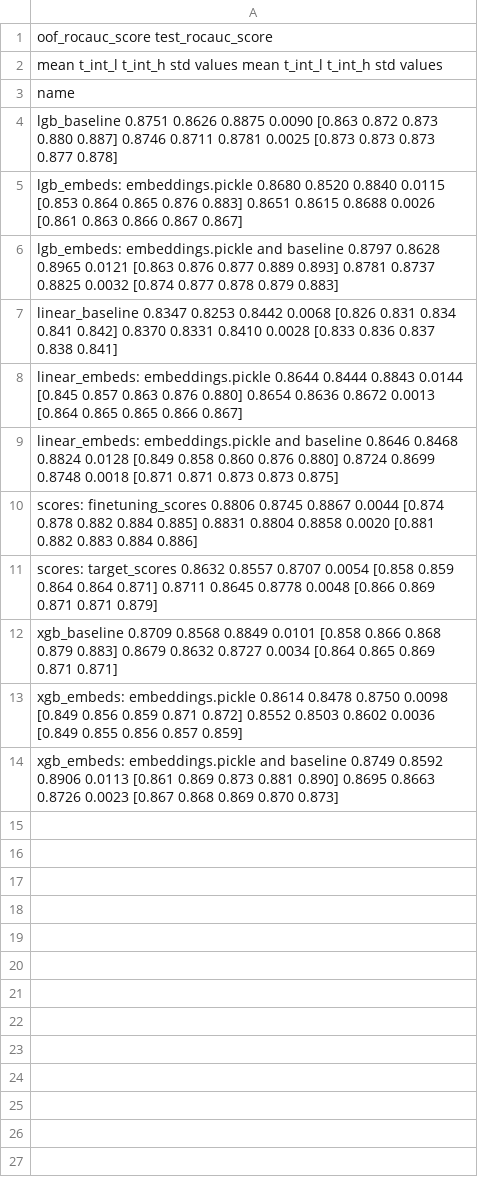
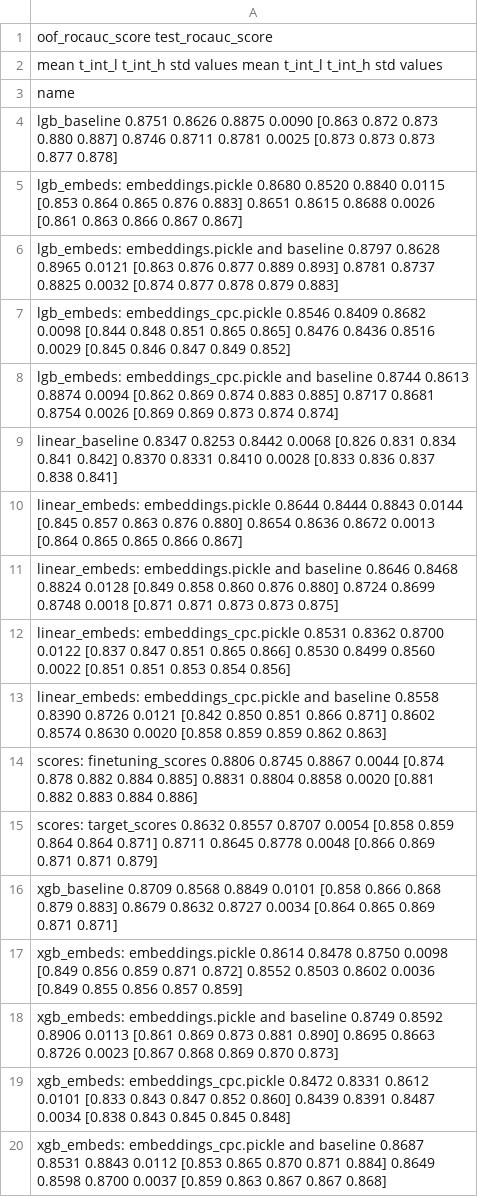
Before and after one commit to sberbank-ai-lab/pytorch-lifestream, a CSV file: opends/runs/scenario_gender.csv, drawn as a sheet.

```diff
--- a/opends/runs/scenario_gender.csv
+++ b/opends/runs/scenario_gender.csv
@@ -6,2 +6,4 @@ lgb_embeds: embeddings.pickle                           0.8680  0.8520  0.8840 0
 lgb_embeds: embeddings.pickle and baseline              0.8797  0.8628  0.8965 0.0121  [0.863 0.876 0.877 0.889 0.893]            0.8781  0.8737  0.8825 0.0032  [0.874 0.877 0.878 0.879 0.883]
+lgb_embeds: embeddings_cpc.pickle                       0.8546  0.8409  0.8682 0.0098  [0.844 0.848 0.851 0.865 0.865]            0.8476  0.8436  0.8516 0.0029  [0.845 0.846 0.847 0.849 0.852]
+lgb_embeds: embeddings_cpc.pickle and baseline          0.8744  0.8613  0.8874 0.0094  [0.862 0.869 0.874 0.883 0.885]            0.8717  0.8681  0.8754 0.0026  [0.869 0.869 0.873 0.874 0.874]
 linear_baseline                                         0.8347  0.8253  0.8442 0.0068  [0.826 0.831 0.834 0.841 0.842]            0.8370  0.8331  0.8410 0.0028  [0.833 0.836 0.837 0.838 0.841]
@@ -9,2 +11,4 @@ linear_embeds: embeddings.pickle                        0.8644  0.8444  0.8843 0
 linear_embeds: embeddings.pickle and baseline           0.8646  0.8468  0.8824 0.0128  [0.849 0.858 0.860 0.876 0.880]            0.8724  0.8699  0.8748 0.0018  [0.871 0.871 0.873 0.873 0.875]
+linear_embeds: embeddings_cpc.pickle                    0.8531  0.8362  0.8700 0.0122  [0.837 0.847 0.851 0.865 0.866]            0.8530  0.8499  0.8560 0.0022  [0.851 0.851 0.853 0.854 0.856]
+linear_embeds: embeddings_cpc.pickle and baseline       0.8558  0.8390  0.8726 0.0121  [0.842 0.850 0.851 0.866 0.871]            0.8602  0.8574  0.8630 0.0020  [0.858 0.859 0.859 0.862 0.863]
 scores: finetuning_scores                               0.8806  0.8745  0.8867 0.0044  [0.874 0.878 0.882 0.884 0.885]            0.8831  0.8804  0.8858 0.0020  [0.881 0.882 0.883 0.884 0.886]
@@ -14 +18,3 @@ xgb_embeds: embeddings.pickle                           0.8614  0.8478  0.8750 0
 xgb_embeds: embeddings.pickle and baseline              0.8749  0.8592  0.8906 0.0113  [0.861 0.869 0.873 0.881 0.890]            0.8695  0.8663  0.8726 0.0023  [0.867 0.868 0.869 0.870 0.873]
+xgb_embeds: embeddings_cpc.pickle                       0.8472  0.8331  0.8612 0.0101  [0.833 0.843 0.847 0.852 0.860]            0.8439  0.8391  0.8487 0.0034  [0.838 0.843 0.845 0.845 0.848]
+xgb_embeds: embeddings_cpc.pickle and baseline          0.8687  0.8531  0.8843 0.0112  [0.853 0.865 0.870 0.871 0.884]            0.8649  0.8598  0.8700 0.0037  [0.859 0.863 0.867 0.867 0.868]
```
Also changed, not shown: opends/runs/scenario_age_pred.csv.
